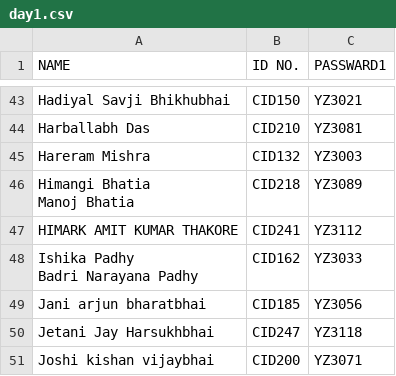
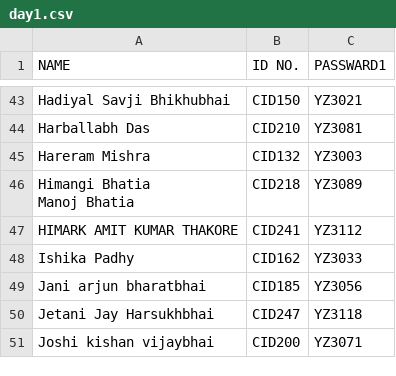
Before and after one commit to chemhunt/ChemHunt-1.0, a CSV file: day1.csv, drawn as a sheet; only a part is shown, gaps mark what is left out.

```diff
--- a/day1.csv
+++ b/day1.csv
@@ -50,4 +50,3 @@ Manoj Bhatia",CID218,YZ3089
 HIMARK AMIT KUMAR THAKORE,CID241,YZ3112
-"Ishika Padhy
-Badri Narayana Padhy",CID162,YZ3033
+Ishika Padhy,CID162,YZ3033
 Jani arjun bharatbhai,CID185,YZ3056
```
Also changed, not shown: 1 other file.
